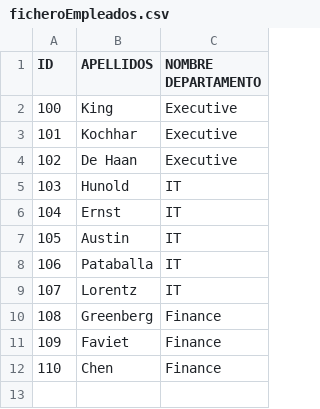
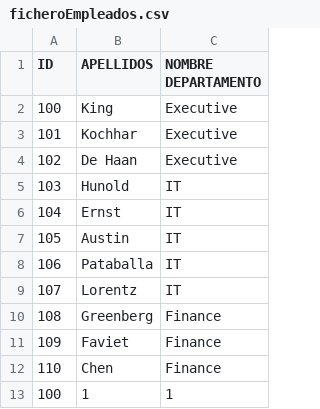
Before and after one commit to maraloeDev/ProgramacionJava, a CSV file: Evaluacion3/TEMA8/src/main/java/Ejercicios/ficheroEmpleados.csv, drawn as a sheet; the diff names each change by its address in the sheet, - before the commit and + after, or states it on an @@ line.

Commit message:
TEMA 8 ACABADO

```diff
--- a/Evaluacion3/TEMA8/src/main/java/Ejercicios/ficheroEmpleados.csv
+++ b/Evaluacion3/TEMA8/src/main/java/Ejercicios/ficheroEmpleados.csv
+row 13: 100 | 1 | 1
```
Also changed, not shown: 3 other files.
